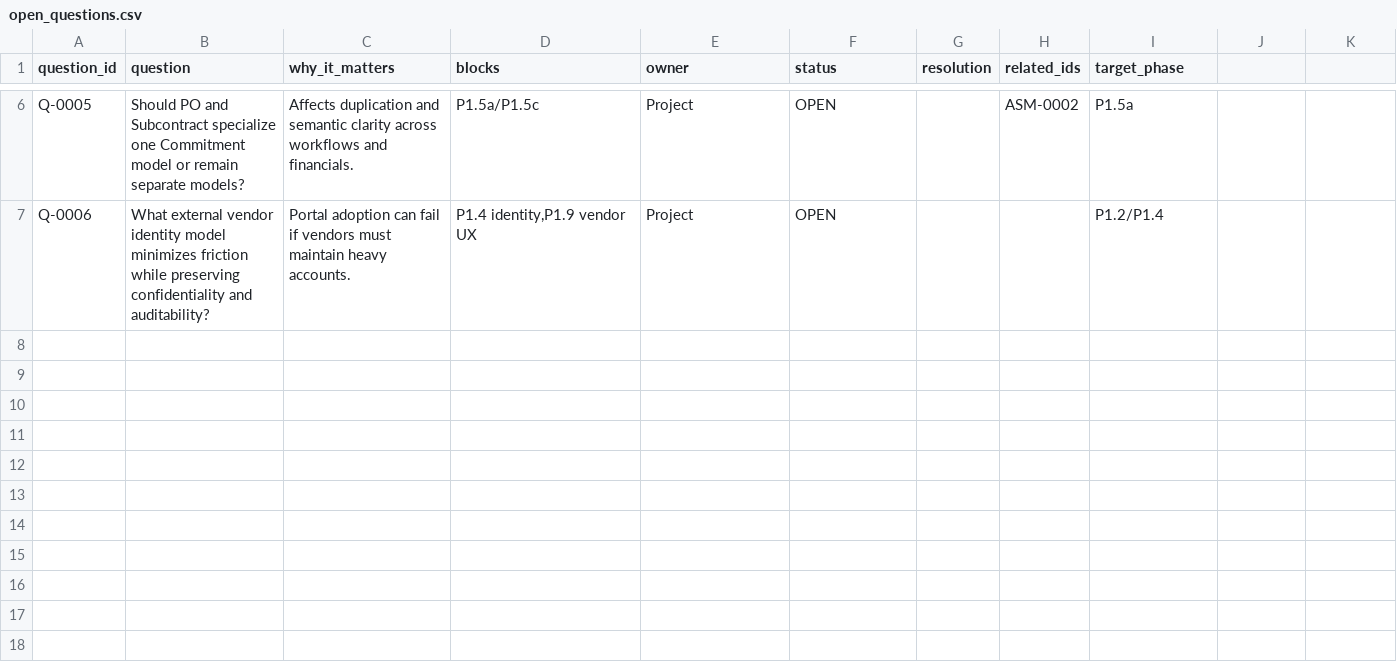
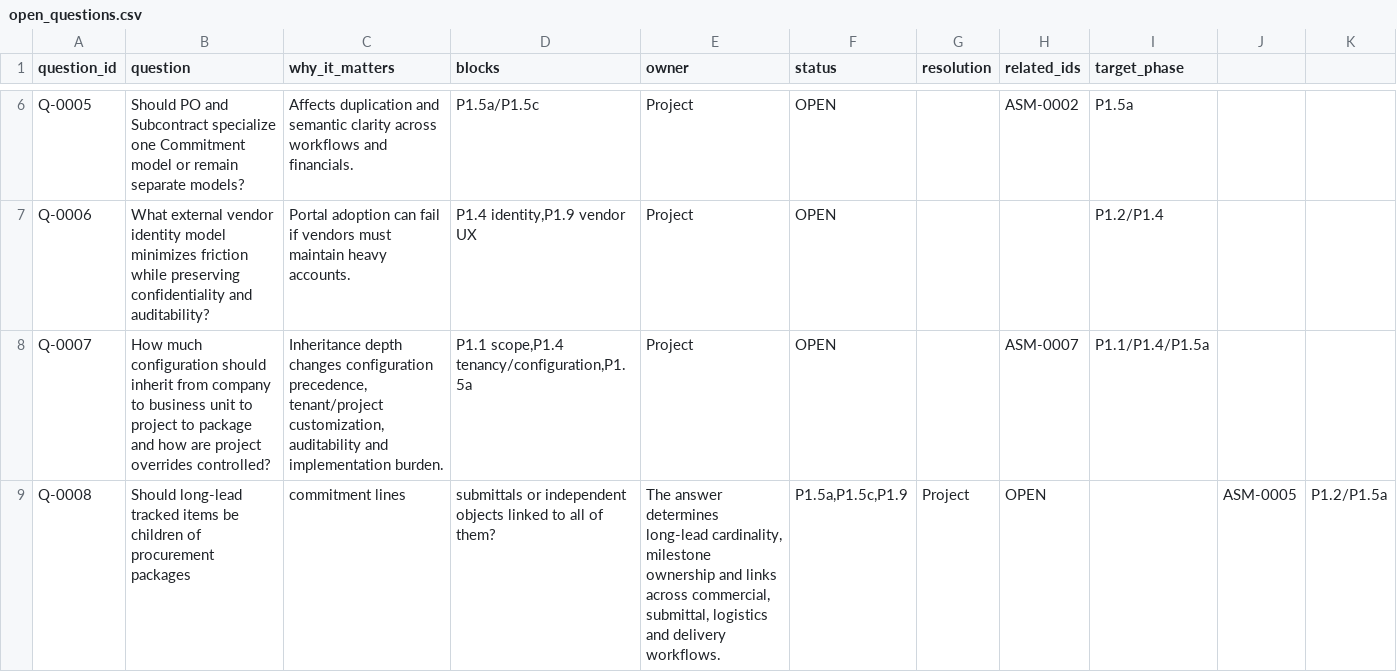
Before and after one commit to hanitaki93-create/construction-procurement-os, a CSV file: 02_research/control/open_questions.csv, drawn as a sheet; only a part is shown, gaps mark what is left out.

Commit message:
Complete inherited unresolved question register for CP-02

```diff
--- a/02_research/control/open_questions.csv
+++ b/02_research/control/open_questions.csv
@@ -7 +7,3 @@ Q-0005,Should PO and Subcontract specialize one Commitment model or remain separ
 Q-0006,What external vendor identity model minimizes friction while preserving confidentiality and auditability?,Portal adoption can fail if vendors must maintain heavy accounts.,"P1.4 identity,P1.9 vendor UX",Project,OPEN,,,P1.2/P1.4
+Q-0007,How much configuration should inherit from company to business unit to project to package and how are project overrides controlled?,"Inheritance depth changes configuration precedence, tenant/project customization, auditability and implementation burden.","P1.1 scope,P1.4 tenancy/configuration,P1.5a",Project,OPEN,,ASM-0007,P1.1/P1.4/P1.5a
+Q-0008,Should long-lead tracked items be children of procurement packages, commitment lines, submittals or independent objects linked to all of them?,"The answer determines long-lead cardinality, milestone ownership and links across commercial, submittal, logistics and delivery workflows.","P1.5a,P1.5c,P1.9",Project,OPEN,,ASM-0005,P1.2/P1.5a
```
